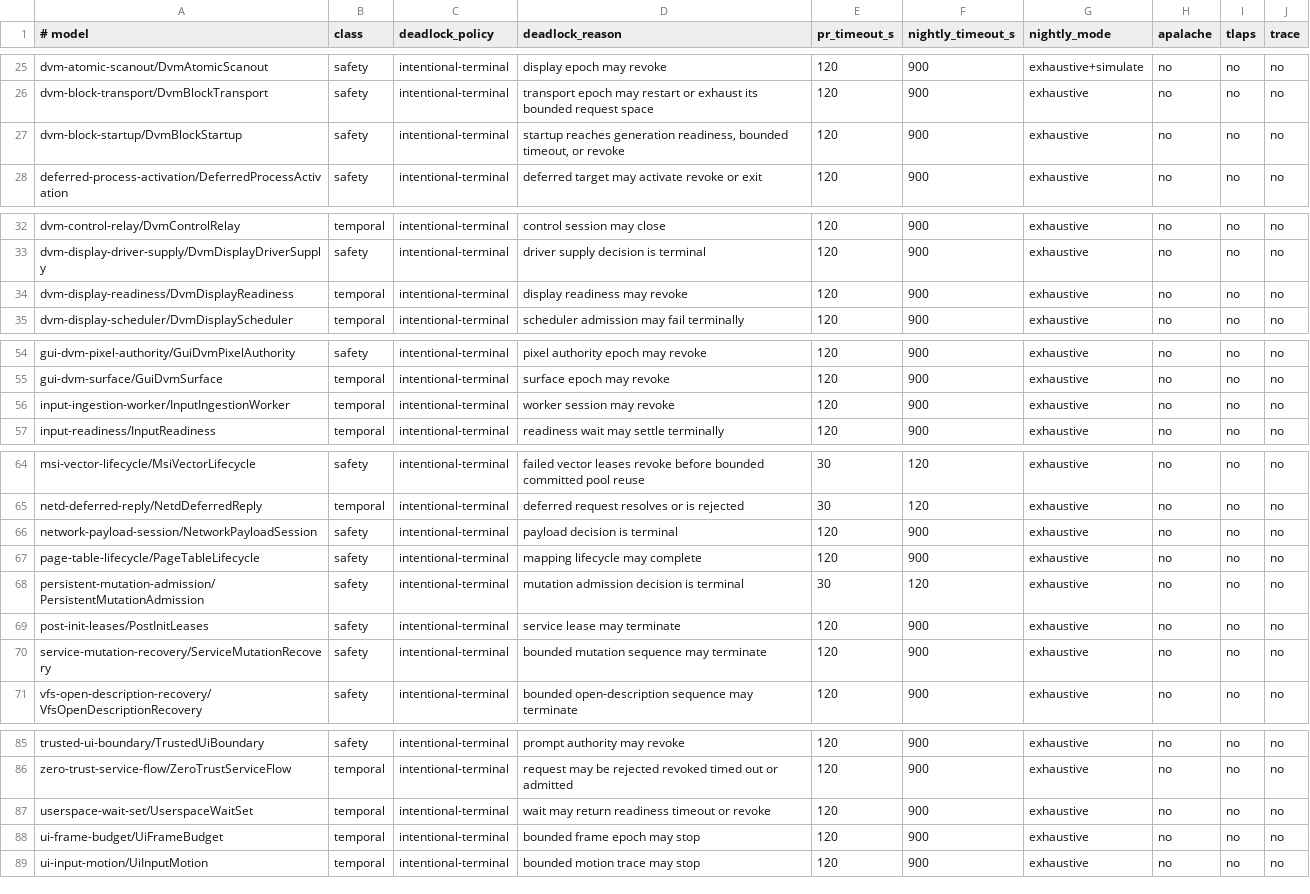
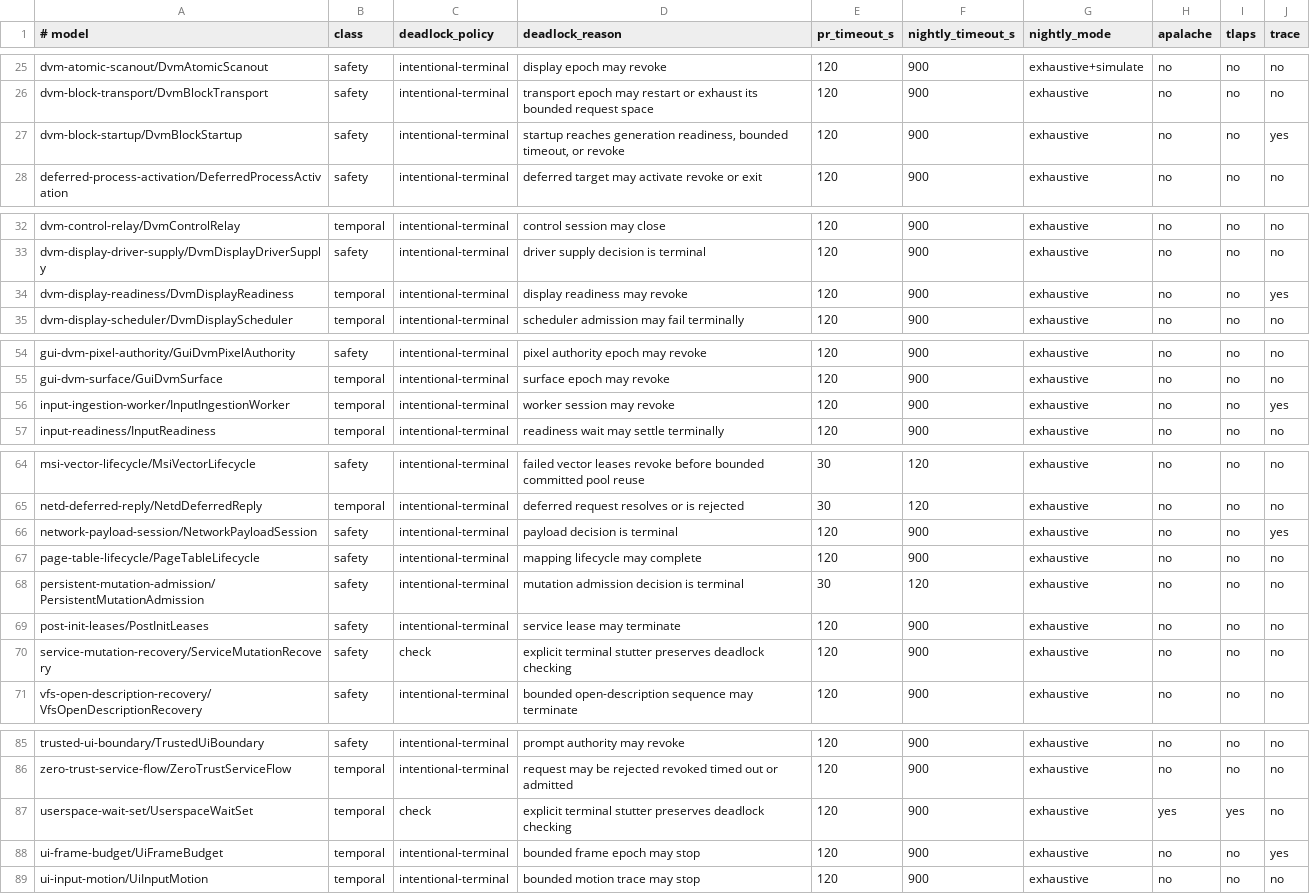
Before and after one commit to ierwarf/rustos, a TSV file: formal/models.tsv, drawn as a sheet; only a part is shown, gaps mark what is left out; the diff covers the shown part only.

```diff
--- a/formal/models.tsv
+++ b/formal/models.tsv
@@ -26,3 +26,3 @@ dvm-atomic-scanout/DvmAtomicScanout	safety	intentional-terminal	display epoch ma
 dvm-block-transport/DvmBlockTransport	safety	intentional-terminal	transport epoch may restart or exhaust its bounded request space	120	900	exhaustive	no	no	no
-dvm-block-startup/DvmBlockStartup	safety	intentional-terminal	startup reaches generation readiness, bounded timeout, or revoke	120	900	exhaustive	no	no	no
+dvm-block-startup/DvmBlockStartup	safety	intentional-terminal	startup reaches generation readiness, bounded timeout, or revoke	120	900	exhaustive	no	no	yes
 deferred-process-activation/DeferredProcessActivation	safety	intentional-terminal	deferred target may activate revoke or exit	120	900	exhaustive	no	no	no
@@ -33,3 +33,3 @@ dvm-control-relay/DvmControlRelay	temporal	intentional-terminal	control session
 dvm-display-driver-supply/DvmDisplayDriverSupply	safety	intentional-terminal	driver supply decision is terminal	120	900	exhaustive	no	no	no
-dvm-display-readiness/DvmDisplayReadiness	temporal	intentional-terminal	display readiness may revoke	120	900	exhaustive	no	no	no
+dvm-display-readiness/DvmDisplayReadiness	temporal	intentional-terminal	display readiness may revoke	120	900	exhaustive	no	no	yes
 dvm-display-scheduler/DvmDisplayScheduler	temporal	intentional-terminal	scheduler admission may fail terminally	120	900	exhaustive	no	no	no
@@ -55,3 +55,3 @@ gui-dvm-pixel-authority/GuiDvmPixelAuthority	safety	intentional-terminal	pixel a
 gui-dvm-surface/GuiDvmSurface	temporal	intentional-terminal	surface epoch may revoke	120	900	exhaustive	no	no	no
-input-ingestion-worker/InputIngestionWorker	temporal	intentional-terminal	worker session may revoke	120	900	exhaustive	no	no	no
+input-ingestion-worker/InputIngestionWorker	temporal	intentional-terminal	worker session may revoke	120	900	exhaustive	no	no	yes
 input-readiness/InputReadiness	temporal	intentional-terminal	readiness wait may settle terminally	120	900	exhaustive	no	no	no
@@ -65,3 +65,3 @@ msi-vector-lifecycle/MsiVectorLifecycle	safety	intentional-terminal	failed vecto
 netd-deferred-reply/NetdDeferredReply	temporal	intentional-terminal	deferred request resolves or is rejected	30	120	exhaustive	no	no	no
-network-payload-session/NetworkPayloadSession	safety	intentional-terminal	payload decision is terminal	120	900	exhaustive	no	no	no
+network-payload-session/NetworkPayloadSession	safety	intentional-terminal	payload decision is terminal	120	900	exhaustive	no	no	yes
 page-table-lifecycle/PageTableLifecycle	safety	intentional-terminal	mapping lifecycle may complete	120	900	exhaustive	no	no	no
@@ -69,3 +69,3 @@ persistent-mutation-admission/PersistentMutationAdmission	safety	intentional-ter
 post-init-leases/PostInitLeases	safety	intentional-terminal	service lease may terminate	120	900	exhaustive	no	no	no
-service-mutation-recovery/ServiceMutationRecovery	safety	intentional-terminal	bounded mutation sequence may terminate	120	900	exhaustive	no	no	no
+service-mutation-recovery/ServiceMutationRecovery	safety	check	explicit terminal stutter preserves deadlock checking	120	900	exhaustive	no	no	no
 vfs-open-description-recovery/VfsOpenDescriptionRecovery	safety	intentional-terminal	bounded open-description sequence may terminate	120	900	exhaustive	no	no	no
@@ -86,4 +86,4 @@ trusted-ui-boundary/TrustedUiBoundary	safety	intentional-terminal	prompt authori
 zero-trust-service-flow/ZeroTrustServiceFlow	temporal	intentional-terminal	request may be rejected revoked timed out or admitted	120	900	exhaustive	no	no	no
-userspace-wait-set/UserspaceWaitSet	temporal	intentional-terminal	wait may return readiness timeout or revoke	120	900	exhaustive	no	no	no
-ui-frame-budget/UiFrameBudget	temporal	intentional-terminal	bounded frame epoch may stop	120	900	exhaustive	no	no	no
+userspace-wait-set/UserspaceWaitSet	temporal	check	explicit terminal stutter preserves deadlock checking	120	900	exhaustive	yes	yes	no
+ui-frame-budget/UiFrameBudget	temporal	intentional-terminal	bounded frame epoch may stop	120	900	exhaustive	no	no	yes
 ui-input-motion/UiInputMotion	temporal	intentional-terminal	bounded motion trace may stop	120	900	exhaustive	no	no	no
```
Also changed, not shown: 1 edited cell elsewhere in this file, formal/zero-trust-subsystems.tsv, 50 other files.
